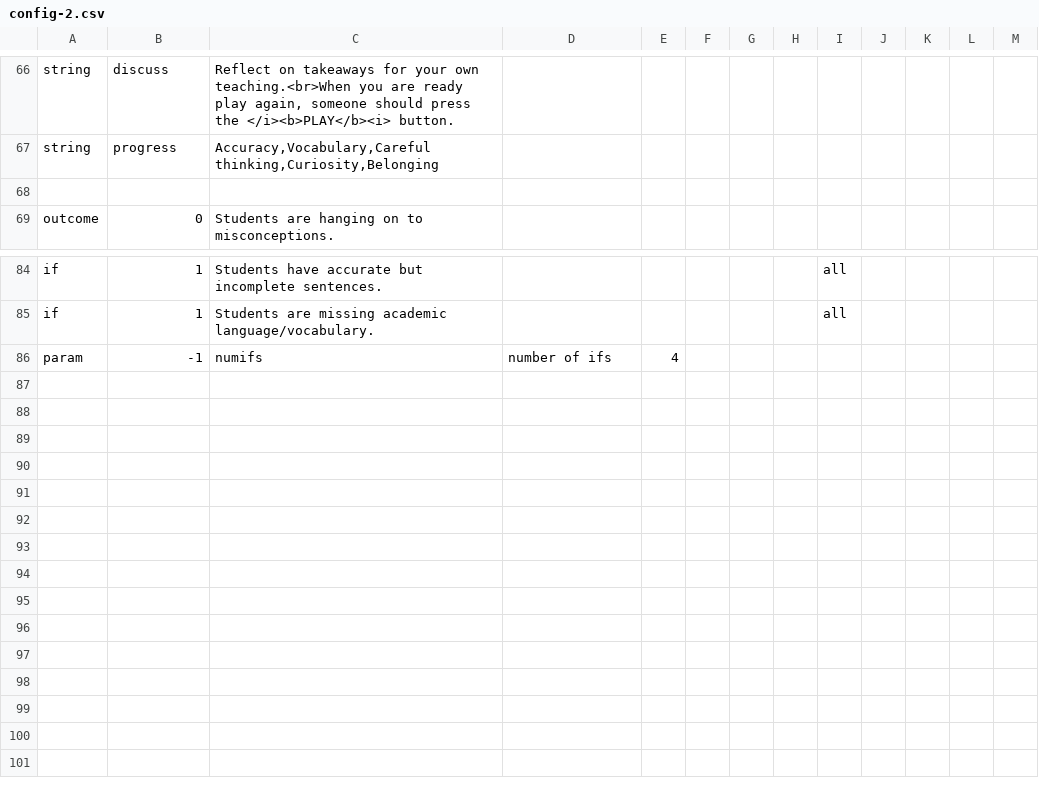
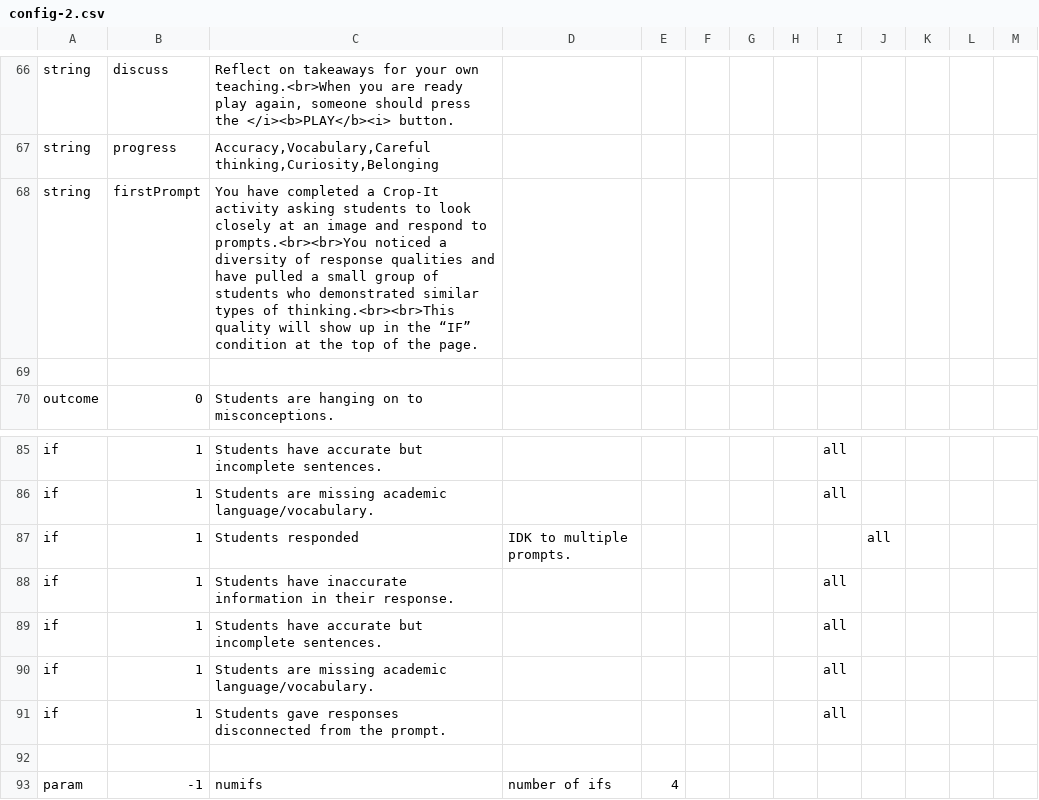
Before and after one commit to bferster/agame, a CSV file: data/config-2.csv, drawn as a sheet; only a part is shown, gaps mark what is left out; the diff names each change by its address in the sheet, - before the commit and + after, or states it on an @@ line.

Commit message:
first message

```diff
--- a/data/config-2.csv
+++ b/data/config-2.csv
+row 68: string | firstPrompt | You have completed a Crop-It activity asking students to look closely at an image and respond to prompts.<br><br>You noticed a diversity of response qualities and have pulled a small group of students who demonstrated similar types of thinking.<br><br>This quality will show up in the “IF” condition at the top of the page.
+row 87: if | 1 | Students responded | IDK to multiple prompts. |  |  |  |  |  | all
+row 88: if | 1 | Students have inaccurate information in their response. |  |  |  |  |  | all
+row 89: if | 1 | Students have accurate but incomplete sentences. |  |  |  |  |  | all
+row 90: if | 1 | Students are missing academic language/vocabulary. |  |  |  |  |  | all
+row 91: if | 1 | Students gave responses disconnected from the prompt. |  |  |  |  |  | all
+row 92: (empty)
```
Also changed, not shown: data/config-1.csv, 3 other files.
